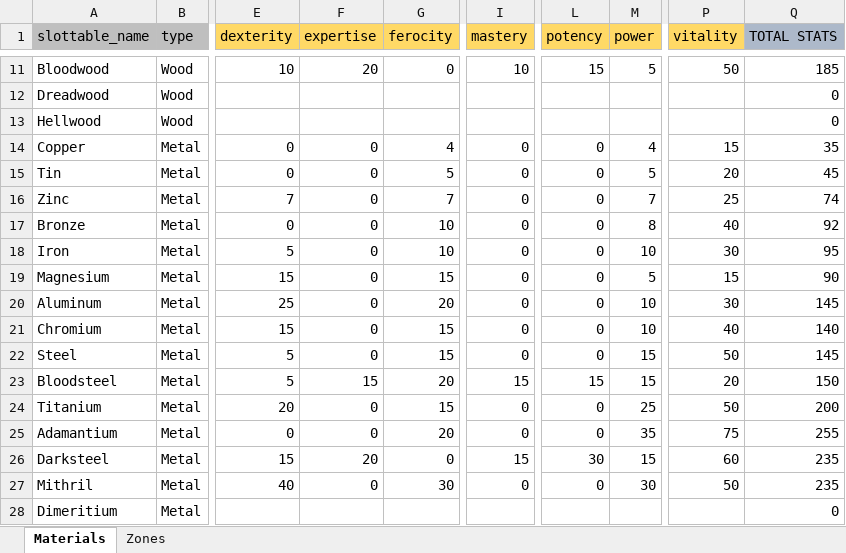
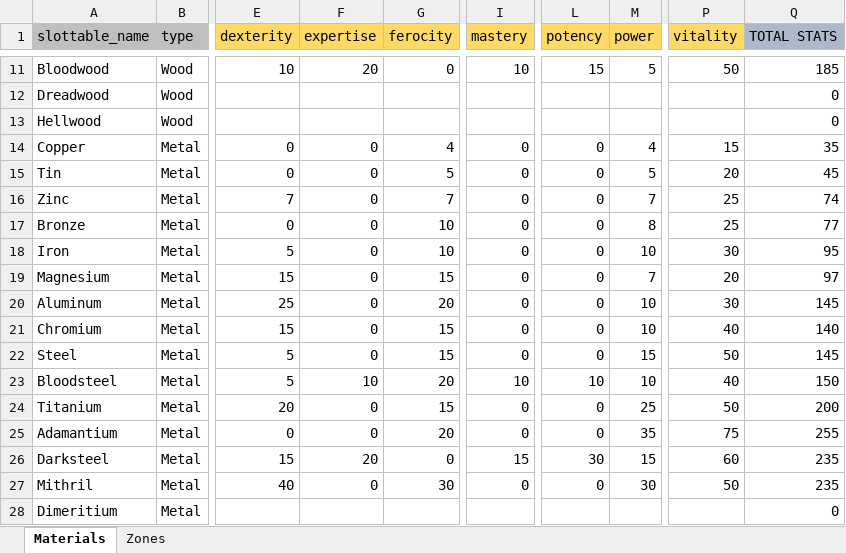
Before and after one commit to RattusInVitaReali/Idle-Dungeon-Runner, an Excel workbook: MaterialImporter/Materials.xlsx, sheet Materials, drawn as a sheet; only a part is shown, gaps mark what is left out; values as stored, in another font and other column widths than the file's, no borders; conditional formats not drawn; the diff names each change by its address in the sheet, - before the commit and + after, or states it on an @@ line.

Commit message:
Material distribution rebalancing + quests work offline now

```diff
--- a/MaterialImporter/Materials.xlsx (sheet Materials)
+++ b/MaterialImporter/Materials.xlsx (sheet Materials)
-P17 (vitality): 40
+P17 (vitality): 25
-Q17 (TOTAL STATS): 92
+Q17 (TOTAL STATS): 77
-M19 (power): 5
+M19 (power): 7
-P19 (vitality): 15
+P19 (vitality): 20
-Q19 (TOTAL STATS): 90
+Q19 (TOTAL STATS): 97
-F23 (expertise): 15
+F23 (expertise): 10
-I23 (mastery): 15
+I23 (mastery): 10
-L23 (potency): 15
+L23 (potency): 10
-M23 (power): 15
+M23 (power): 10
-P23 (vitality): 20
+P23 (vitality): 40
```
Also changed, not shown: sheet Zones, 30 other files.
